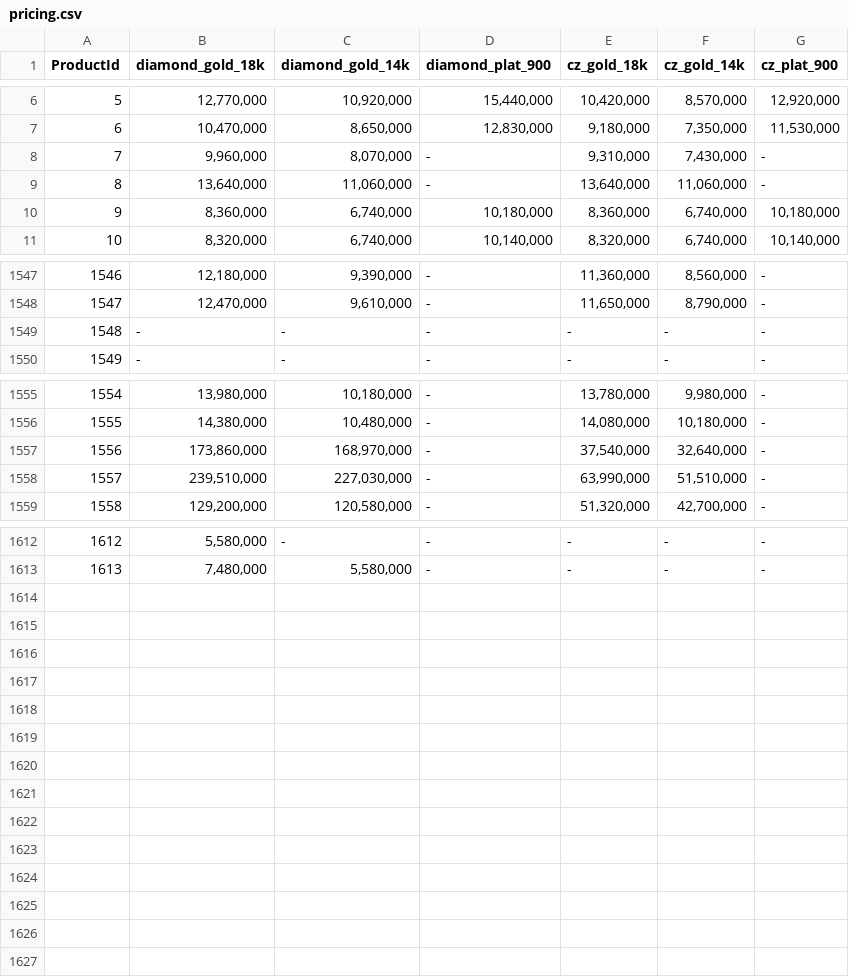
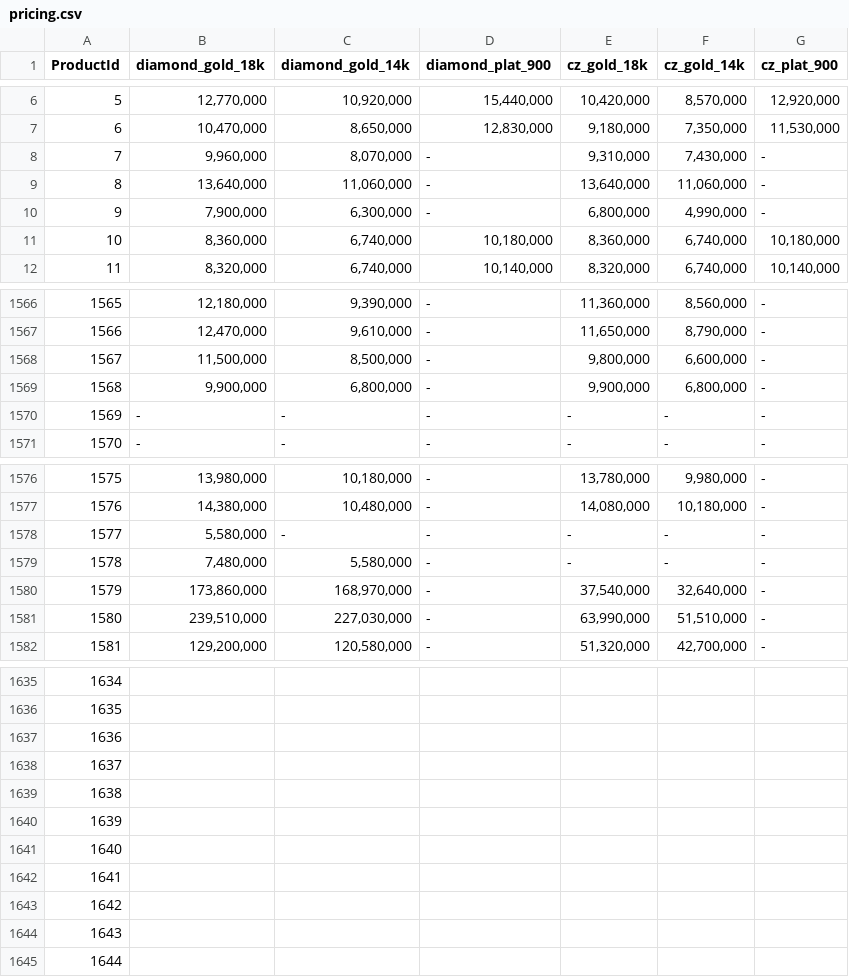
Before and after one commit to matchalatte2609/tierra-inventory-management-backend, a CSV file: src/seeds/mock/pricing.csv, drawn as a sheet; only a part is shown, gaps mark what is left out; addresses are those after the commit; the diff covers the shown part only; the diff names each change by its address in the sheet, - before the commit and + after, or states it on an @@ line.

```diff
--- a/src/seeds/mock/pricing.csv
+++ b/src/seeds/mock/pricing.csv
+row 10: 9 | 7,900,000 | 6,300,000 | - | 6,800,000 | 4,990,000 | -
@@ column A (ProductId) renumbered between rows 11 and 1636 @@
+row 1568: 1567 | 11,500,000 | 8,500,000 | - | 9,800,000 | 6,600,000 | -
+row 1569: 1568 | 9,900,000 | 6,800,000 | - | 9,900,000 | 6,800,000 | -
+row 1578: 1577 | 5,580,000 | - | - | - | - | -
+row 1579: 1578 | 7,480,000 | 5,580,000 | - | - | - | -
-B1635 (diamond_gold_18k): 5,580,000
+B1635 (diamond_gold_18k): (empty)
-C1635 (diamond_gold_14k): -
+C1635 (diamond_gold_14k): (empty)
-D1635:D1636 (diamond_plat_900): -
+D1635:D1636 (diamond_plat_900): (empty)
-E1635:E1636 (cz_gold_18k): -
+E1635:E1636 (cz_gold_18k): (empty)
-F1635:F1636 (cz_gold_14k): -
+F1635:F1636 (cz_gold_14k): (empty)
-G1635:G1636 (cz_plat_900): -
+G1635:G1636 (cz_plat_900): (empty)
-B1636 (diamond_gold_18k): 7,480,000
+B1636 (diamond_gold_18k): (empty)
-C1636 (diamond_gold_14k): 5,580,000
+C1636 (diamond_gold_14k): (empty)
+row 1637: 1636
+row 1638: 1637
+row 1639: 1638
+row 1640: 1639
+row 1641: 1640
+row 1642: 1641
+row 1643: 1642
+row 1644: 1643
+row 1645: 1644
```
Also changed, not shown: 18 added rows, 10 moved rows and 38 edited cells elsewhere in this file, src/seeds/mock/materials.csv, src/seeds/mock/products.csv, 7 other files.
